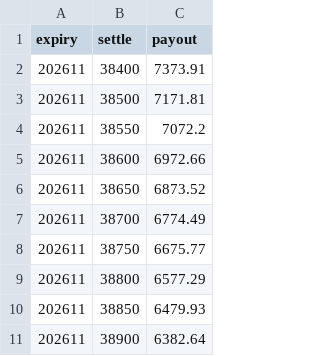
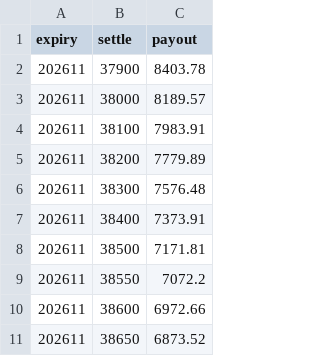
Before and after one commit to asinkk/txo-dashboard, a CSV file: docs/pain.csv, drawn as a sheet; only a part is shown; the shorter side is filled out with more unchanged rows; the diff covers the shown part only; the diff names each change by its address in the sheet, - before the commit and + after, or states it on an @@ line.

```diff
--- a/docs/pain.csv
+++ b/docs/pain.csv
+row 2: 202611 | 37900 | 8403.78
+row 3: 202611 | 38000 | 8189.57
+row 4: 202611 | 38100 | 7983.91
+row 5: 202611 | 38200 | 7779.89
+row 6: 202611 | 38300 | 7576.48
```
Also changed, not shown: 9 added rows and 40 removed rows elsewhere in this file, docs/strikes.csv, docs/summary.csv, 1 other file.
